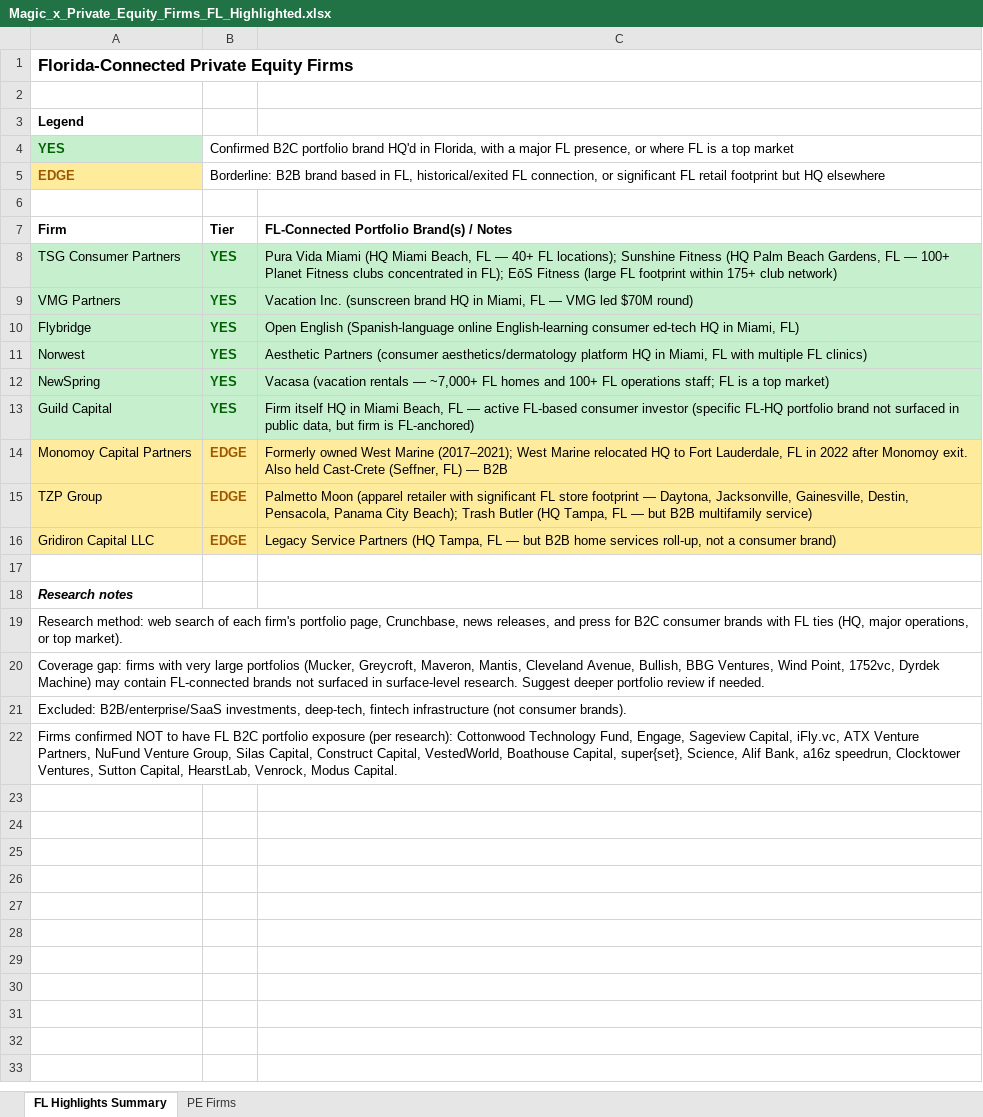
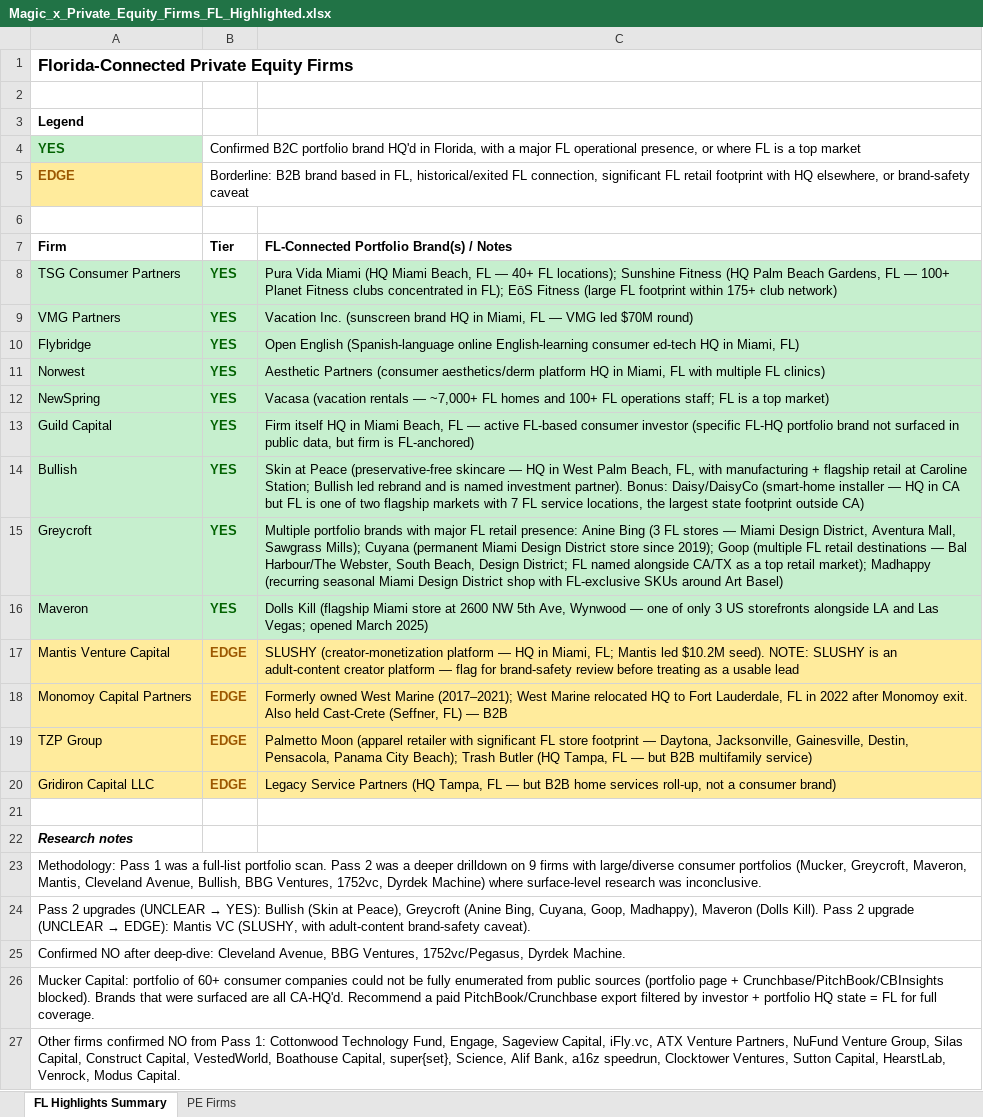
Before and after one commit to ancarcich-ops/claudecode, an Excel workbook: Magic_x_Private_Equity_Firms_FL_Highlighted.xlsx, sheet FL Highlights Summary, drawn as a sheet; values as stored, in another font and other column widths than the file's, no borders; addresses are those after the commit; the diff names each change by its address in the sheet, - before the commit and + after, or states it on an @@ line.

```diff
--- a/Magic_x_Private_Equity_Firms_FL_Highlighted.xlsx (sheet FL Highlights Summary)
+++ b/Magic_x_Private_Equity_Firms_FL_Highlighted.xlsx (sheet FL Highlights Summary)
-B4: …major FL presence, or…
+B4: …major FL operational presence, or…
-B5: …FL connection, or significant FL retail footprint but HQ elsewhere
+B5: …FL connection, significant FL retail footprint with HQ elsewhere, or brand-safety caveat
-C11: …Partners (consumer aesthetics/dermatology platform HQ…
+C11: …Partners (consumer aesthetics/derm platform HQ…
+row 14: Bullish | YES | Skin at Peace (preservative-free skincare — HQ in West Palm Beach, FL, with manufacturing + flagship retail at Caroline Station; Bullish led rebrand and is named investment partner). Bonus: Daisy/DaisyCo (smart-home installer — HQ in CA but FL is one of two flagship markets with 7 FL service locations, the largest state footprint outside CA)
+row 15: Greycroft | YES | Multiple portfolio brands with major FL retail presence: Anine Bing (3 FL stores — Miami Design District, Aventura Mall, Sawgrass Mills); Cuyana (permanent Miami Design District store since 2019); Goop (multiple FL retail destinations — Bal Harbour/The Webster, South Beach, Design District; FL named alongside CA/TX as a top retail market); Madhappy (recurring seasonal Miami Design District shop with FL-exclusive SKUs around Art Basel)
+row 16: Maveron | YES | Dolls Kill (flagship Miami store at 2600 NW 5th Ave, Wynwood — one of only 3 US storefronts alongside LA and Las Vegas; opened March 2025)
+row 17: Mantis Venture Capital | EDGE | SLUSHY (creator-monetization platform — HQ in Miami, FL; Mantis led $10.2M seed). NOTE: SLUSHY is an adult-content creator platform — flag for brand-safety review before treating as a usable lead
-A23: Research method: web search of each firm's portfolio page, Crunchbase, news releases, and press for B2C consumer brands with FL ties (HQ, major operations, or top market).
+A23: Methodology: Pass 1 was a full-list portfolio scan. Pass 2 was a deeper drilldown on 9 firms with large/diverse consumer portfolios (Mucker, Greycroft, Maveron, Mantis, Cleveland Avenue, Bullish, BBG Ventures, 1752vc, Dyrdek Machine) where surface-level research was inconclusive.
@@ A24: Coverage gap: firms with very large portfolios (Mucker, Greycroft, Maveron, Mantis, Cleveland Avenue, Bullish, BBG Ventures, Wind Point, 1752vc, Dyrdek Machine) may contain FL-connected brands not surfaced in surface-level research. Suggest deeper portfolio review if needed. → Pass 2 upgrades (UNCLEAR → YES): Bullish (Skin at Peace), Greycroft (Anine Bing, Cuyana, Goop, Madhappy), Maveron (Dolls Kill). Pass 2 upgrade (UNCLEAR → EDGE): Mantis VC (SLUSHY, with adult-content brand-safety caveat). @@
-A25: Excluded: B2B/enterprise/SaaS investments, deep-tech, fintech infrastructure (not consumer brands).
+A25: Confirmed NO after deep-dive: Cleveland Avenue, BBG Ventures, 1752vc/Pegasus, Dyrdek Machine.
-A26: Firms confirmed NOT to have FL B2C portfolio exposure (per research): Cottonwood Technology Fund, Engage, Sageview Capital, iFly.vc, ATX Venture Partners, NuFund Venture Group, Silas Capital, Construct Capital, VestedWorld, Boathouse Capital, super{set}, Science, Alif Bank, a16z speedrun, Clocktower Ventures, Sutton Capital, HearstLab, Venrock, Modus Capital.
+A26: Mucker Capital: portfolio of 60+ consumer companies could not be fully enumerated from public sources (portfolio page + Crunchbase/PitchBook/CBInsights blocked). Brands that were surfaced are all CA-HQ'd. Recommend a paid PitchBook/Crunchbase export filtered by investor + portfolio HQ state = FL for full coverage.
+row 27: Other firms confirmed NO from Pass 1: Cottonwood Technology Fund, Engage, Sageview Capital, iFly.vc, ATX Venture Partners, NuFund Venture Group, Silas Capital, Construct Capital, VestedWorld, Boathouse Capital, super{set}, Science, Alif Bank, a16z speedrun, Clocktower Ventures, Sutton Capital, HearstLab, Venrock, Modus Capital.
```
Also changed, not shown: sheet PE Firms.
